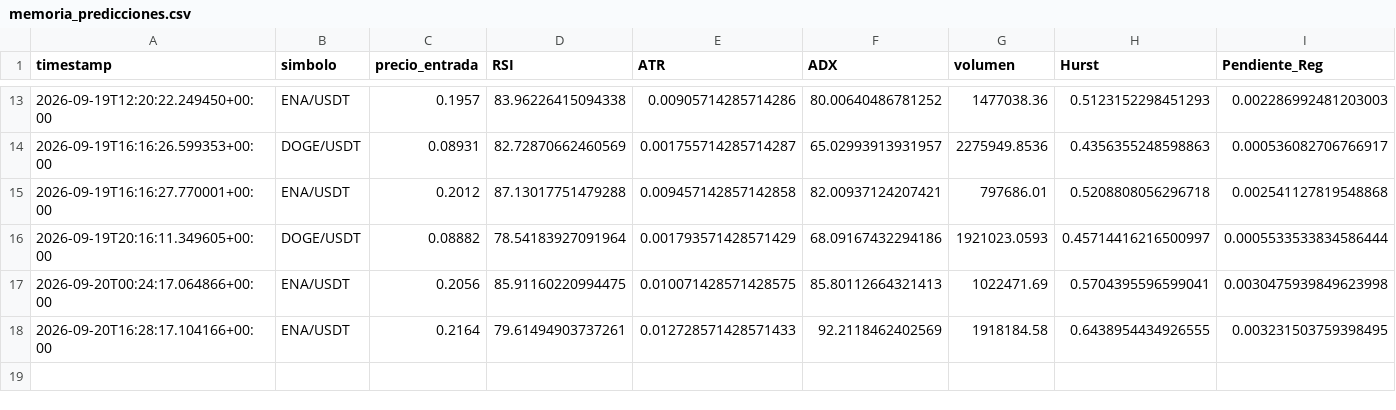
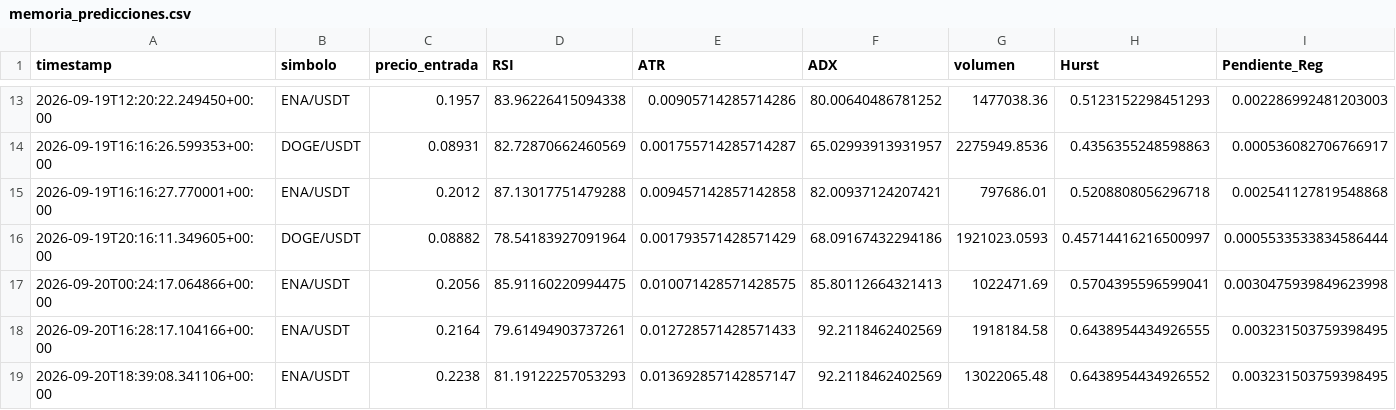
Before and after one commit to Jupaxca/cryptobot, a CSV file: memoria_predicciones.csv, drawn as a sheet; only a part is shown, gaps mark what is left out; rows hold the shown columns only; the diff names each change by its address in the sheet, - before the commit and + after, or states it on an @@ line.

```diff
--- a/memoria_predicciones.csv
+++ b/memoria_predicciones.csv
+row 19: 2026-09-20T18:39:08.341106+00:00 | ENA/USDT | 0.2238 | 81.19122257053293 | 0.013692857142857147 | 92.2118462402569 | 13022065.48 | 0.6438954434926552 | 0.003231503759398495
```
Also changed, not shown: 1 other file.
